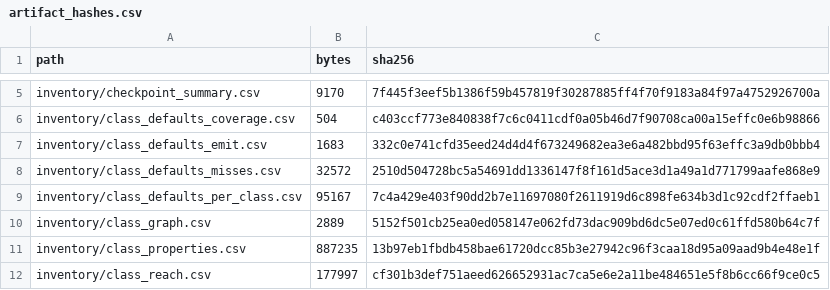
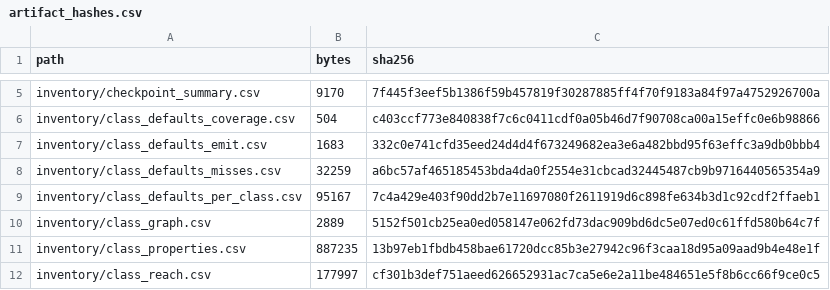
Before and after one commit to jkoehler11/stargate-alliance-decomp, a CSV file: inventory/artifact_hashes.csv, drawn as a sheet; only a part is shown, gaps mark what is left out.

```diff
--- a/inventory/artifact_hashes.csv
+++ b/inventory/artifact_hashes.csv
@@ -7,3 +7,3 @@ inventory/class_defaults_coverage.csv,504,c403ccf773e840838f7c6c0411cdf0a05b46d7
 inventory/class_defaults_emit.csv,1683,332c0e741cfd35eed24d4d4f673249682ea3e6a482bbd95f63effc3a9db0bbb4
-inventory/class_defaults_misses.csv,32572,2510d504728bc5a54691dd1336147f8f161d5ace3d1a49a1d771799aafe868e9
+inventory/class_defaults_misses.csv,32259,a6bc57af465185453bda4da0f2554e31cbcad32445487cb9b9716440565354a9
 inventory/class_defaults_per_class.csv,95167,7c4a429e403f90dd2b7e11697080f2611919d6c898fe634b3d1c92cdf2ffaeb1
```
Also changed, not shown: inventory/class_defaults_misses.csv, 2 other files.
